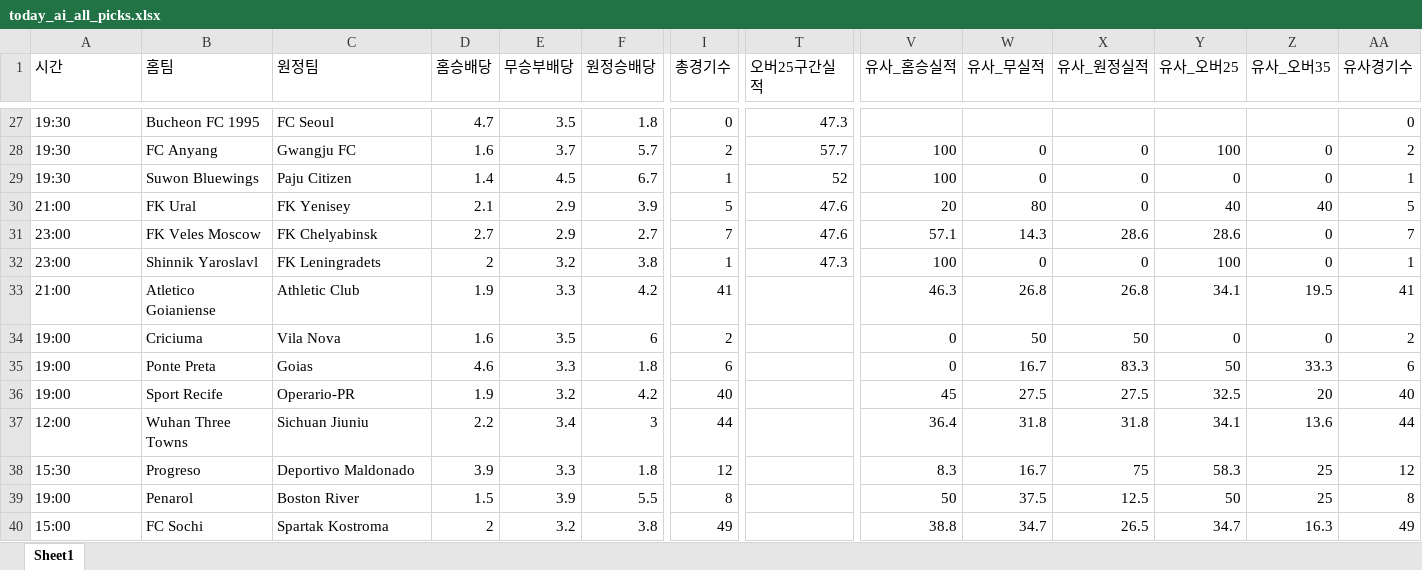
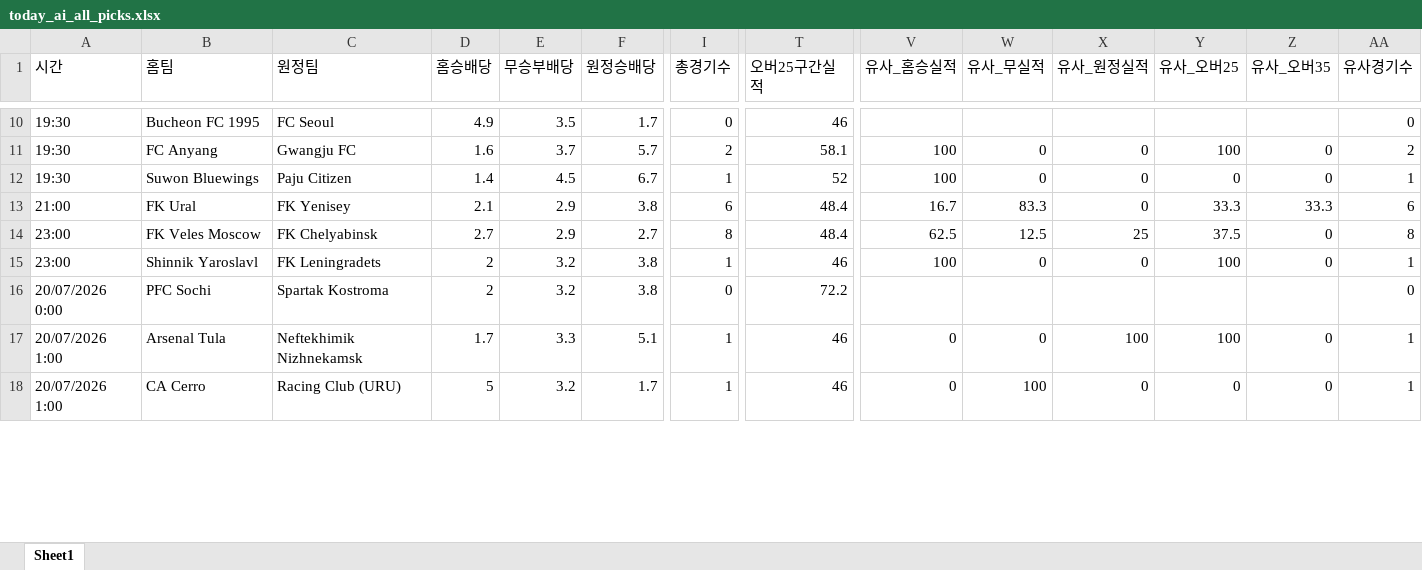
Before and after one commit to kongkong79/ai-pick, an Excel workbook: today_ai_all_picks.xlsx, sheet Sheet1, drawn as a sheet; only a part is shown, gaps mark what is left out; values as stored, in another font and other column widths than the file's, no borders; removed rows and columns are numbered as before the commit, all else as after; rows hold the shown columns only; the diff covers the shown part only; the diff names each change by its address in the sheet, - before the commit and + after, or states it on an @@ line.

```diff
--- a/today_ai_all_picks.xlsx (sheet Sheet1)
+++ b/today_ai_all_picks.xlsx (sheet Sheet1)
-D10 (홈승배당): 4.7
+D10 (홈승배당): 4.9
-F10 (원정승배당): 1.8
+F10 (원정승배당): 1.7
-T10 (오버25구간실적): 47.3
+T10 (오버25구간실적): 46
-T11 (오버25구간실적): 57.7
+T11 (오버25구간실적): 58.1
-F13 (원정승배당): 3.9
+F13 (원정승배당): 3.8
-I13 (총경기수): 5
+I13 (총경기수): 6
-T13:T14 (오버25구간실적): 47.6
+T13:T14 (오버25구간실적): 48.4
-V13 (유사_홈승실적): 20
+V13 (유사_홈승실적): 16.7
-W13 (유사_무실적): 80
+W13 (유사_무실적): 83.3
-Y13 (유사_오버25): 40
+Y13 (유사_오버25): 33.3
-Z13 (유사_오버35): 40
+Z13 (유사_오버35): 33.3
-AA13 (유사경기수): 5
+AA13 (유사경기수): 6
-I14 (총경기수): 7
+I14 (총경기수): 8
-V14 (유사_홈승실적): 57.1
+V14 (유사_홈승실적): 62.5
-W14 (유사_무실적): 14.3
+W14 (유사_무실적): 12.5
-X14 (유사_원정실적): 28.6
+X14 (유사_원정실적): 25
-Y14 (유사_오버25): 28.6
+Y14 (유사_오버25): 37.5
-AA14 (유사경기수): 7
+AA14 (유사경기수): 8
-T15 (오버25구간실적): 47.3
+T15 (오버25구간실적): 46
-row 33: 21:00 | Atletico Goianiense | Athletic Club | 1.9 | 3.3 | 4.2 | 41 |  | 46.3 | 26.8 | 26.8 | 34.1 | 19.5 | 41
-row 34: 19:00 | Criciuma | Vila Nova | 1.6 | 3.5 | 6 | 2 |  | 0 | 50 | 50 | 0 | 0 | 2
-row 35: 19:00 | Ponte Preta | Goias | 4.6 | 3.3 | 1.8 | 6 |  | 0 | 16.7 | 83.3 | 50 | 33.3 | 6
-row 36: 19:00 | Sport Recife | Operario-PR | 1.9 | 3.2 | 4.2 | 40 |  | 45 | 27.5 | 27.5 | 32.5 | 20 | 40
-row 37: 12:00 | Wuhan Three Towns | Sichuan Jiuniu | 2.2 | 3.4 | 3 | 44 |  | 36.4 | 31.8 | 31.8 | 34.1 | 13.6 | 44
-row 38: 15:30 | Progreso | Deportivo Maldonado | 3.9 | 3.3 | 1.8 | 12 |  | 8.3 | 16.7 | 75 | 58.3 | 25 | 12
-row 39: 19:00 | Penarol | Boston River | 1.5 | 3.9 | 5.5 | 8 |  | 50 | 37.5 | 12.5 | 50 | 25 | 8
-row 40: 15:00 | FC Sochi | Spartak Kostroma | 2 | 3.2 | 3.8 | 49 |  | 38.8 | 34.7 | 26.5 | 34.7 | 16.3 | 49
+row 16: 20/07/2026 0:00 | PFC Sochi | Spartak Kostroma | 2 | 3.2 | 3.8 | 0 | 72.2 |  |  |  |  |  | 0
+row 17: 20/07/2026 1:00 | Arsenal Tula | Neftekhimik Nizhnekamsk | 1.7 | 3.3 | 5.1 | 1 | 46 | 0 | 0 | 100 | 100 | 0 | 1
+row 18: 20/07/2026 1:00 | CA Cerro | Racing Club (URU) | 5 | 3.2 | 1.7 | 1 | 46 | 0 | 100 | 0 | 0 | 0 | 1
```
Also changed, not shown: 5 added rows, 20 removed rows and 68 edited cells elsewhere in this sheet.
